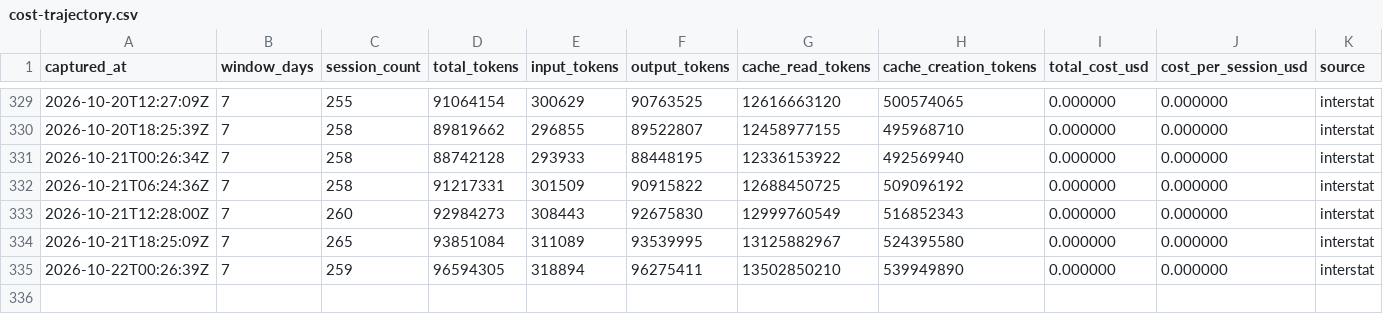
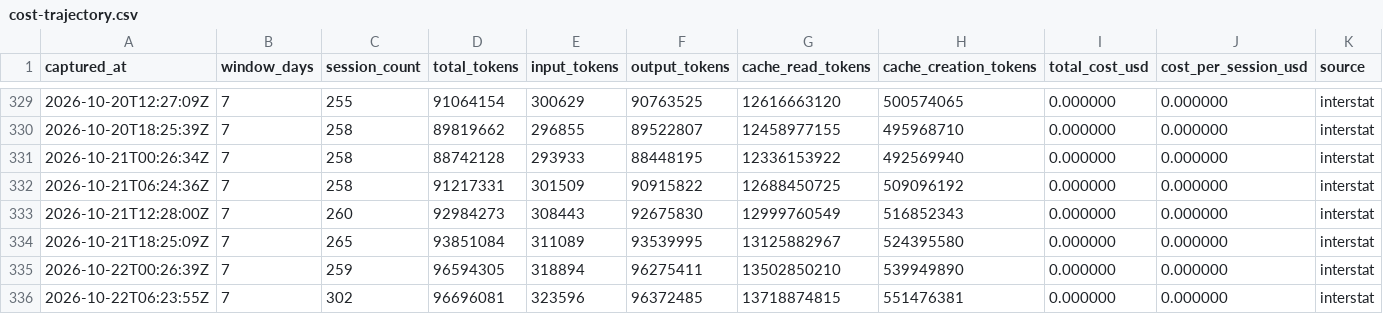
Before and after one commit to mistakeknot/Sylveste, a CSV file: data/cost-trajectory.csv, drawn as a sheet; only a part is shown, gaps mark what is left out; the diff names each change by its address in the sheet, - before the commit and + after, or states it on an @@ line.

Commit message:
data: OYRF cost trajectory sample 2026-10-22T06:23:55Z

```diff
--- a/data/cost-trajectory.csv
+++ b/data/cost-trajectory.csv
+row 336: 2026-10-22T06:23:55Z | 7 | 302 | 96696081 | 323596 | 96372485 | 13718874815 | 551476381 | 0.000000 | 0.000000 | interstat
```
